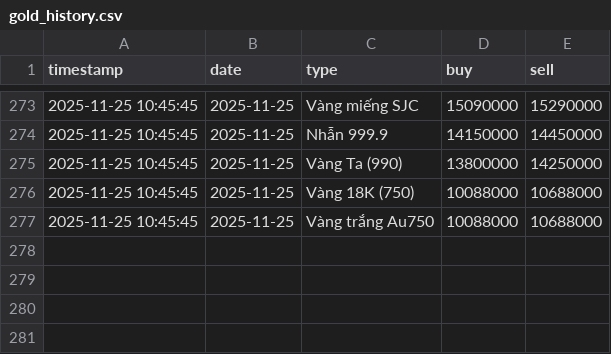
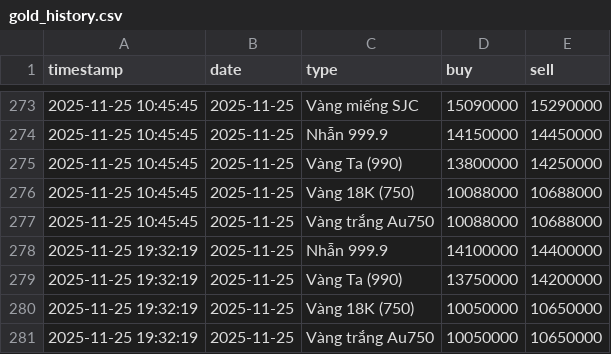
Before and after one commit to tri-tranminh/gold_tracker, a CSV file: gold_history.csv, drawn as a sheet; only a part is shown, gaps mark what is left out.

```diff
--- a/gold_history.csv
+++ b/gold_history.csv
@@ -277 +277,5 @@
 2025-11-25 10:45:45,2025-11-25,Vàng trắng Au750,10088000,10688000
+2025-11-25 19:32:19,2025-11-25,Nhẫn 999.9,14100000,14400000
+2025-11-25 19:32:19,2025-11-25,Vàng Ta (990),13750000,14200000
+2025-11-25 19:32:19,2025-11-25,Vàng 18K (750),10050000,10650000
+2025-11-25 19:32:19,2025-11-25,Vàng trắng Au750,10050000,10650000
```
